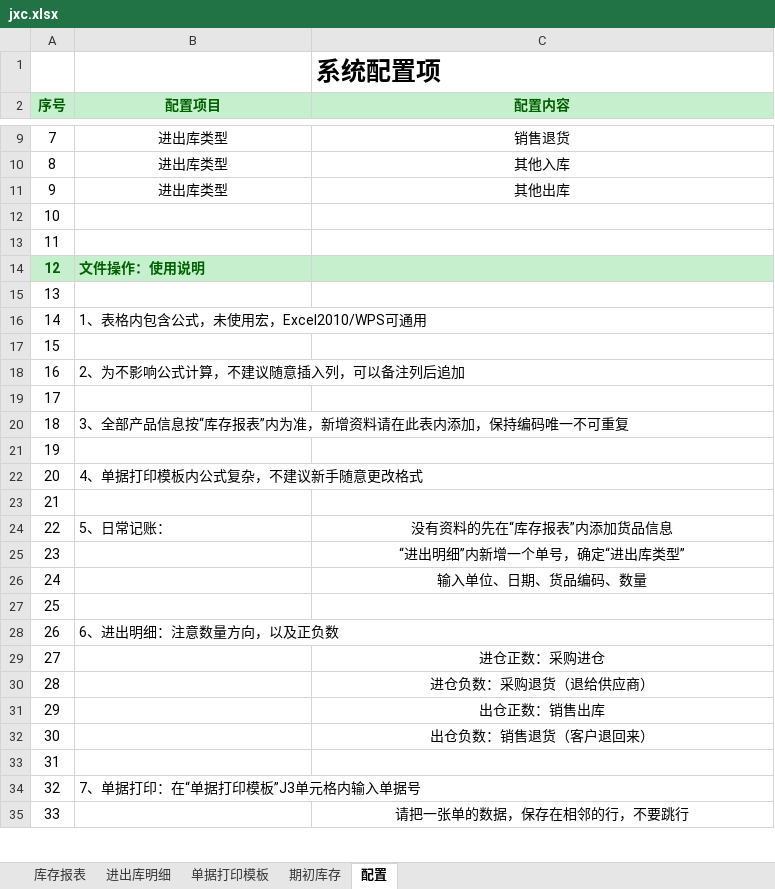
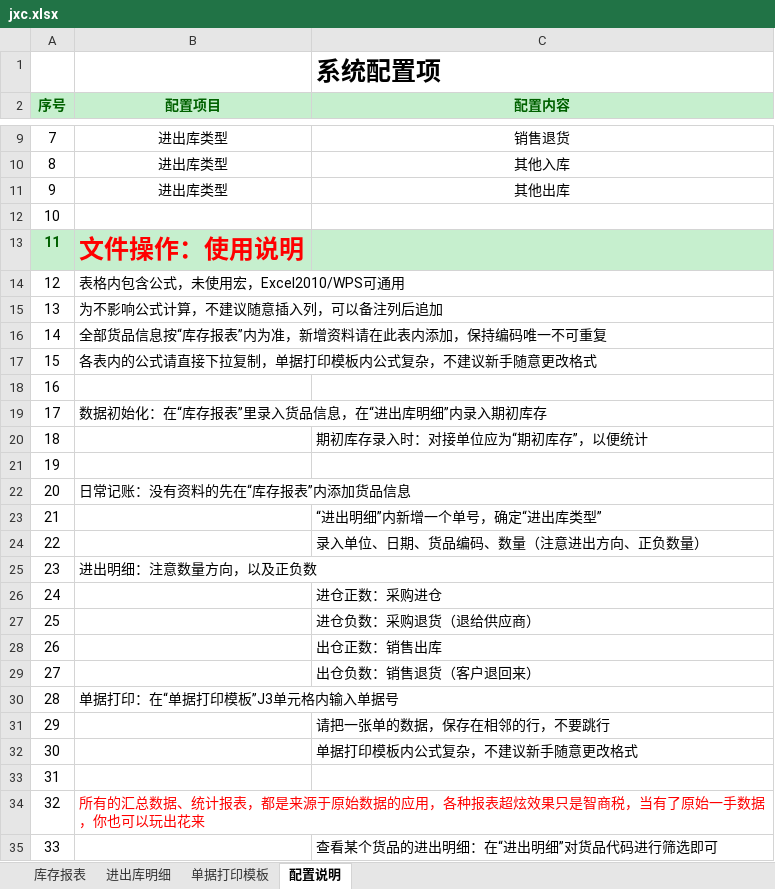
Before and after one commit to Hayse/Hayse.github.io, an Excel workbook: upfiles/jxc.xlsx, sheet 配置说明, drawn as a sheet; only a part is shown, gaps mark what is left out; values as stored, in another font and other column widths than the file's, no borders; charts and pictures not drawn; removed rows and columns are numbered as before the commit, all else as after; the diff covers the shown part only; the diff names each change by its address in the sheet, - before the commit and + after, or states it on an @@ line.

```diff
--- a/upfiles/jxc.xlsx (sheet 配置说明)
+++ b/upfiles/jxc.xlsx (sheet 配置说明)
-sheet tab: 配置
+sheet tab: 配置说明
-sheet tab: 期初库存
+row 13: 11 | 文件操作：使用说明
+row 14: 12 | 表格内包含公式，未使用宏，Excel2010/WPS可通用
+row 15: 13 | 为不影响公式计算，不建议随意插入列，可以备注列后追加
+row 16: 14 | 全部货品信息按“库存报表”内为准，新增资料请在此表内添加，保持编码唯一不可重复
+row 17: 15 | 各表内的公式请直接下拉复制，单据打印模板内公式复杂，不建议新手随意更改格式
@@ column A (序号) renumbered between rows 18 and 40 @@
-A19:C19 fill: #C6EFCE
+A19:C19 fill: none
@@ A19:B19 bold: on → off, text colour: #006100 → black @@
-B19 (配置项目): 文件操作：使用说明
+B19 (配置项目): 数据初始化：在“库存报表”里录入货品信息，在“进出库明细”内录入期初库存
+row 20: 18 |  | 期初库存录入时：对接单位应为“期初库存”，以便统计
-B22 (配置项目): 1、表格内包含公式，未使用宏，Excel2010/WPS可通用
+B22 (配置项目): 日常记账：没有资料的先在“库存报表”内添加货品信息
-row 17: 15
-row 18: 16 | 2、为不影响公式计算，不建议随意插入列，可以备注列后追加
-row 19: 17
-row 20: 18 | 3、全部产品信息按“库存报表”内为准，新增资料请在此表内添加，保持编码唯一不可重复
-row 21: 19
-row 22: 20 | 4、单据打印模板内公式复杂，不建议新手随意更改格式
-row 23: 21
-row 24: 22 | 5、日常记账： | 没有资料的先在“库存报表”内添加货品信息
-C23:C24 alignment: center
+C23:C24 alignment: left
-C24 (配置内容): 输入单位、日期、货品编码、数量
+C24 (配置内容): 录入单位、日期、货品编码、数量（注意进出方向、正负数量）
-row 27: 25
-B25 (配置项目): 6、进出明细：注意数量方向，以及正负数
+B25 (配置项目): 进出明细：注意数量方向，以及正负数
-C26:C29 alignment: center
+C26:C29 alignment: left
+row 30: 28 | 单据打印：在“单据打印模板”J3单元格内输入单据号
+row 31: 29 |  | 请把一张单的数据，保存在相邻的行，不要跳行
+row 32: 30 |  | 单据打印模板内公式复杂，不建议新手随意更改格式
-B34 (配置项目): 7、单据打印：在“单据打印模板”J3单元格内输入单据号
+B34 (配置项目): 所有的汇总数据、统计报表，都是来源于原始数据的应用，各种报表超炫效果只是智商税，当有了原始一手数据，你也可以玩出花来
-B34 text colour: black
+B34 text colour: #FF0000
-C35 (配置内容): 请把一张单的数据，保存在相邻的行，不要跳行
+C35 (配置内容): 查看某个货品的进出明细：在“进出明细”对货品代码进行筛选即可
-C35 alignment: center
+C35 alignment: left
```
Also changed, not shown: 2 added rows, 5 removed rows, 1 edited cell and cell formats elsewhere in this sheet, sheet 进出库明细, sheet 单据打印模板, sheet 库存报表, formulas that keep their value, charts or pictures, 1 other file.
